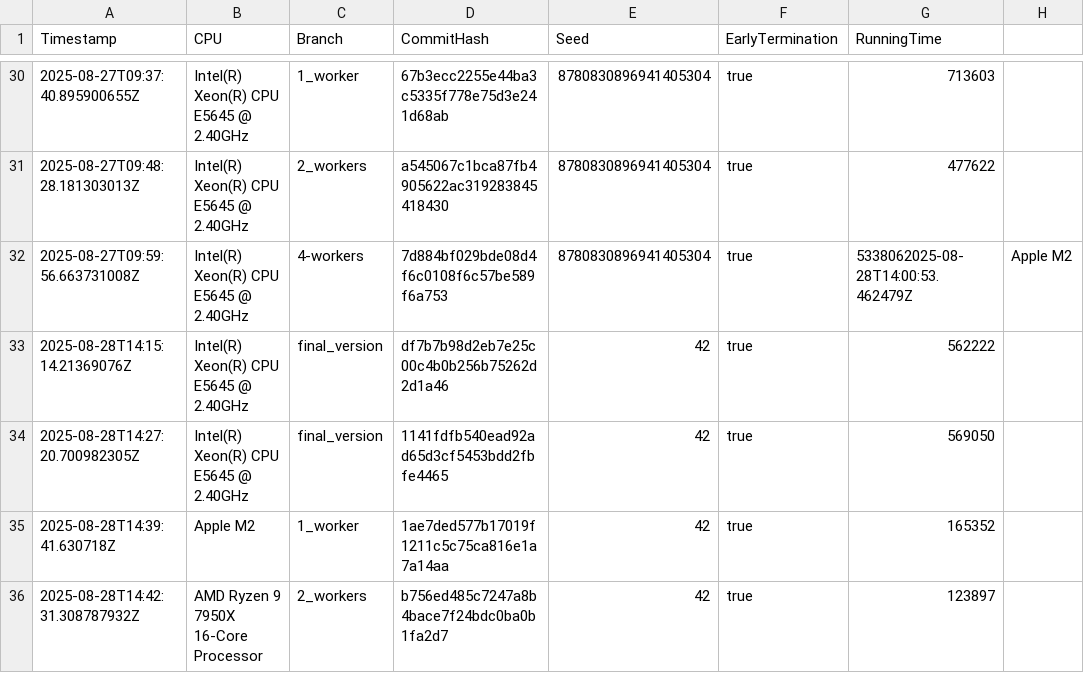
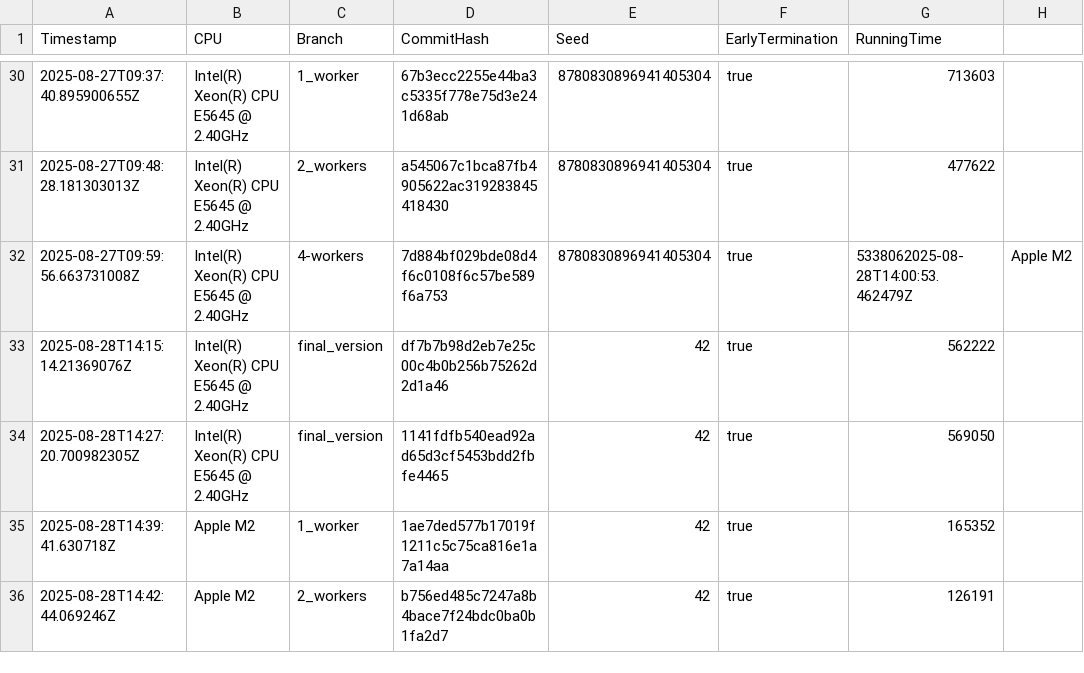
Before and after one commit to Waterboy1602/nestasm, a CSV file: results/benchmark_results_native.csv, drawn as a sheet; only a part is shown, gaps mark what is left out; the diff names each change by its address in the sheet, - before the commit and + after, or states it on an @@ line.

```diff
--- a/results/benchmark_results_native.csv
+++ b/results/benchmark_results_native.csv
-A36 (Timestamp): 2025-08-28T14:42:31.308787932Z
+A36 (Timestamp): 2025-08-28T14:42:44.069246Z
-B36 (CPU): AMD Ryzen 9 7950X 16-Core Processor
+B36 (CPU): Apple M2
-G36 (RunningTime): 123897
+G36 (RunningTime): 126191
```
